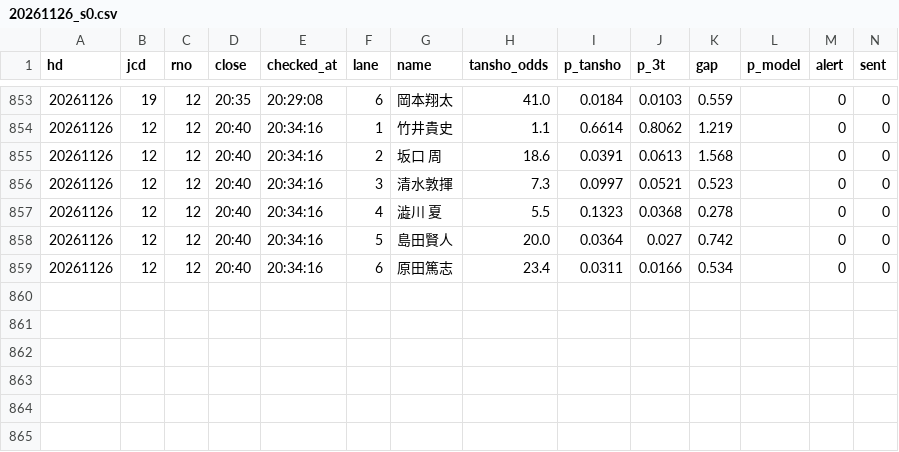
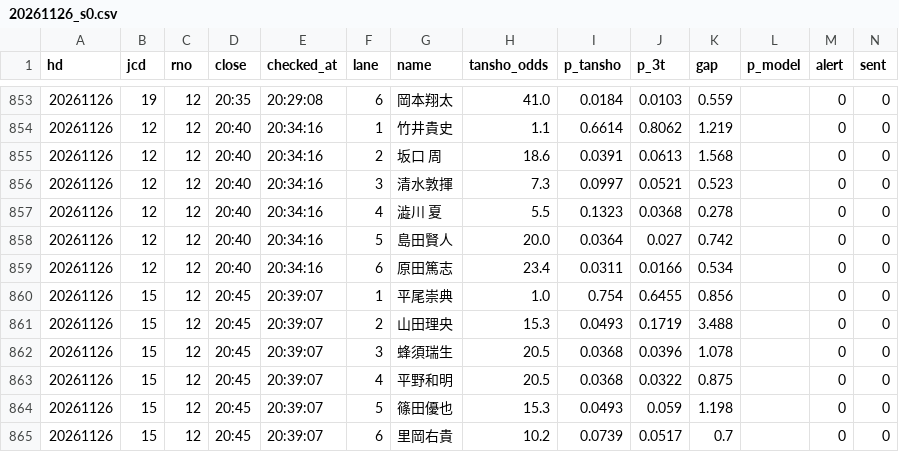
Before and after one commit to tatumibanno-arch/verbose-engine, a CSV file: data/live/log/20261126_s0.csv, drawn as a sheet; only a part is shown, gaps mark what is left out; the diff names each change by its address in the sheet, - before the commit and + after, or states it on an @@ line.

```diff
--- a/data/live/log/20261126_s0.csv
+++ b/data/live/log/20261126_s0.csv
+row 860: 20261126 | 15 | 12 | 20:45 | 20:39:07 | 1 | 平尾崇典 | 1.0 | 0.754 | 0.6455 | 0.856 |  | 0 | 0
+row 861: 20261126 | 15 | 12 | 20:45 | 20:39:07 | 2 | 山田理央 | 15.3 | 0.0493 | 0.1719 | 3.488 |  | 0 | 0
+row 862: 20261126 | 15 | 12 | 20:45 | 20:39:07 | 3 | 蜂須瑞生 | 20.5 | 0.0368 | 0.0396 | 1.078 |  | 0 | 0
+row 863: 20261126 | 15 | 12 | 20:45 | 20:39:07 | 4 | 平野和明 | 20.5 | 0.0368 | 0.0322 | 0.875 |  | 0 | 0
+row 864: 20261126 | 15 | 12 | 20:45 | 20:39:07 | 5 | 篠田優也 | 15.3 | 0.0493 | 0.059 | 1.198 |  | 0 | 0
+row 865: 20261126 | 15 | 12 | 20:45 | 20:39:07 | 6 | 里岡右貴 | 10.2 | 0.0739 | 0.0517 | 0.7 |  | 0 | 0
```
Also changed, not shown: data/live/log/20261126_s0_oriten.csv, 1 other file.
